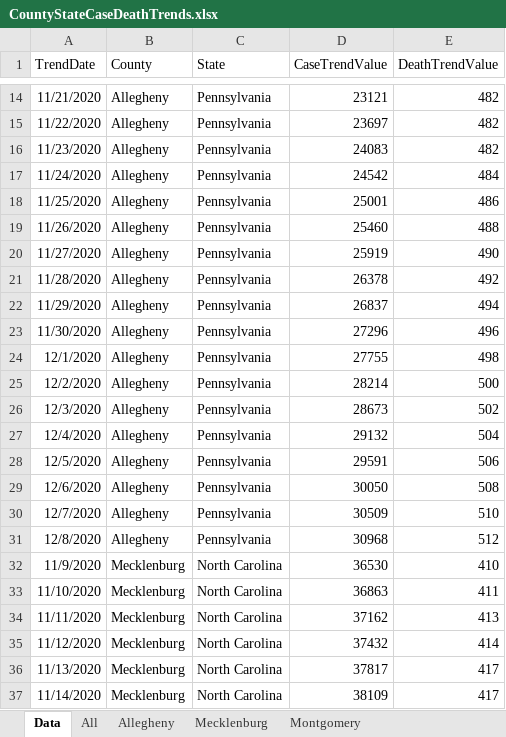
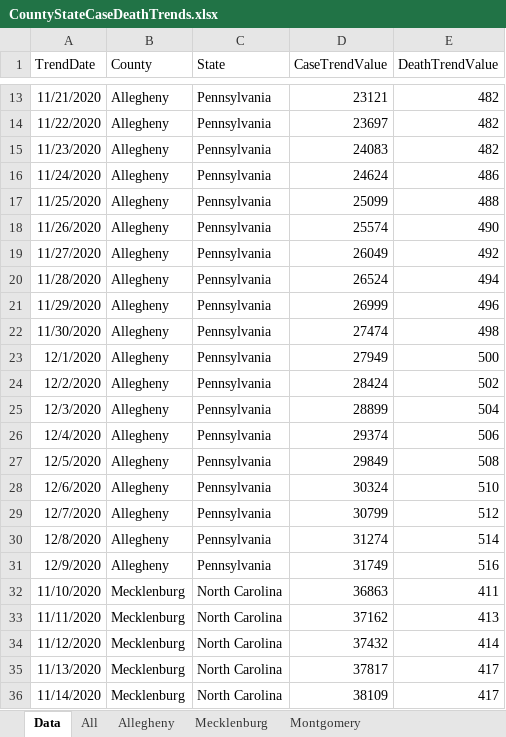
Before and after one commit to mhowe0422/mhowe0422.github.io, an Excel workbook: covid19/data/CountyStateCaseDeathTrends.xlsx, sheet Data, drawn as a sheet; only a part is shown, gaps mark what is left out; values as stored, in another font and other column widths than the file's, no borders; table styles not drawn; removed rows and columns are numbered as before the commit, all else as after; the diff covers the shown part only; the diff names each change by its address in the sheet, - before the commit and + after, or states it on an @@ line.

```diff
--- a/covid19/data/CountyStateCaseDeathTrends.xlsx (sheet Data)
+++ b/covid19/data/CountyStateCaseDeathTrends.xlsx (sheet Data)
-D16 (CaseTrendValue): 24542
+D16 (CaseTrendValue): 24624
-E16 (DeathTrendValue): 484
+E16 (DeathTrendValue): 486
-D17 (CaseTrendValue): 25001
+D17 (CaseTrendValue): 25099
-E17 (DeathTrendValue): 486
+E17 (DeathTrendValue): 488
-D18 (CaseTrendValue): 25460
+D18 (CaseTrendValue): 25574
-E18 (DeathTrendValue): 488
+E18 (DeathTrendValue): 490
-D19 (CaseTrendValue): 25919
+D19 (CaseTrendValue): 26049
-E19 (DeathTrendValue): 490
+E19 (DeathTrendValue): 492
-D20 (CaseTrendValue): 26378
+D20 (CaseTrendValue): 26524
-E20 (DeathTrendValue): 492
+E20 (DeathTrendValue): 494
-D21 (CaseTrendValue): 26837
+D21 (CaseTrendValue): 26999
-E21 (DeathTrendValue): 494
+E21 (DeathTrendValue): 496
-D22 (CaseTrendValue): 27296
+D22 (CaseTrendValue): 27474
-E22 (DeathTrendValue): 496
+E22 (DeathTrendValue): 498
-D23 (CaseTrendValue): 27755
+D23 (CaseTrendValue): 27949
-E23 (DeathTrendValue): 498
+E23 (DeathTrendValue): 500
-D24 (CaseTrendValue): 28214
+D24 (CaseTrendValue): 28424
-E24 (DeathTrendValue): 500
+E24 (DeathTrendValue): 502
-D25 (CaseTrendValue): 28673
+D25 (CaseTrendValue): 28899
-E25 (DeathTrendValue): 502
+E25 (DeathTrendValue): 504
-D26 (CaseTrendValue): 29132
+D26 (CaseTrendValue): 29374
-E26 (DeathTrendValue): 504
+E26 (DeathTrendValue): 506
-D27 (CaseTrendValue): 29591
+D27 (CaseTrendValue): 29849
-E27 (DeathTrendValue): 506
+E27 (DeathTrendValue): 508
-D28 (CaseTrendValue): 30050
+D28 (CaseTrendValue): 30324
-E28 (DeathTrendValue): 508
+E28 (DeathTrendValue): 510
-D29 (CaseTrendValue): 30509
+D29 (CaseTrendValue): 30799
-E29 (DeathTrendValue): 510
+E29 (DeathTrendValue): 512
-D30 (CaseTrendValue): 30968
+D30 (CaseTrendValue): 31274
-E30 (DeathTrendValue): 512
+E30 (DeathTrendValue): 514
-row 32: 11/9/2020 | Mecklenburg | North Carolina | 36530 | 410
+row 31: 12/9/2020 | Allegheny | Pennsylvania | 31749 | 516
```
Also changed, not shown: 2 added rows, 2 removed rows and 44 edited cells elsewhere in this sheet, charts or pictures, covid19/data/CaseRatio.xlsx, covid19/data/USCaseCount.xlsx, 4 other files.
